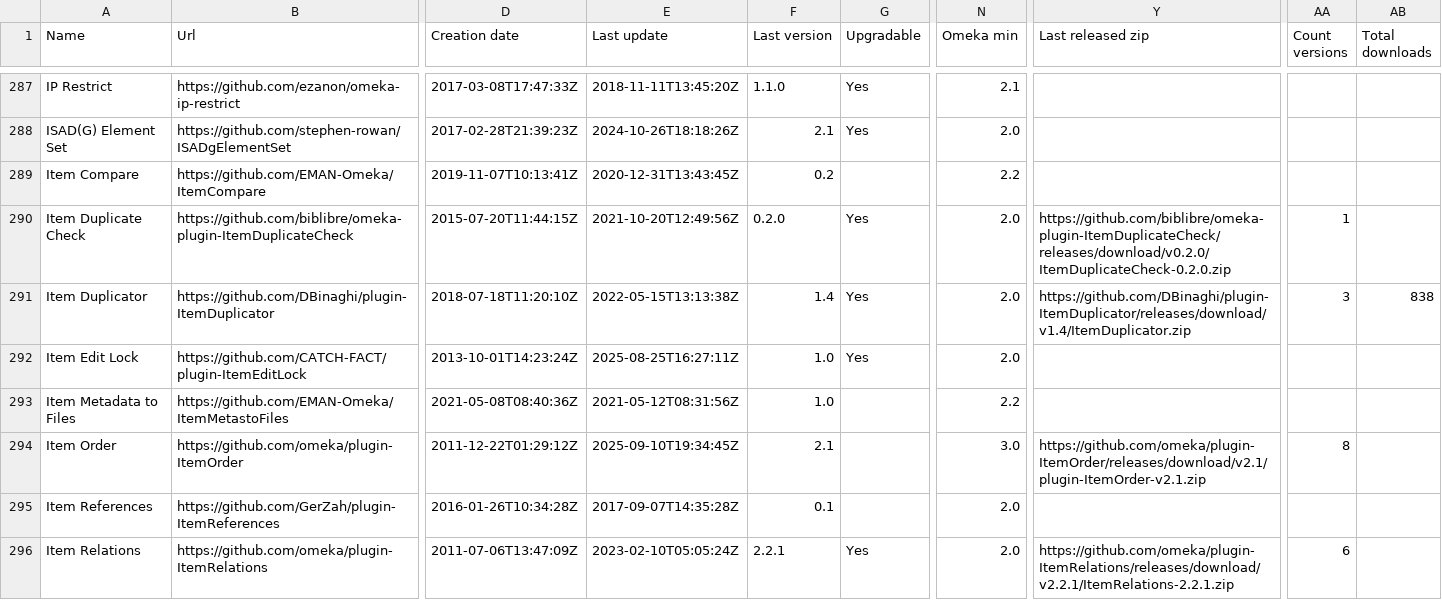
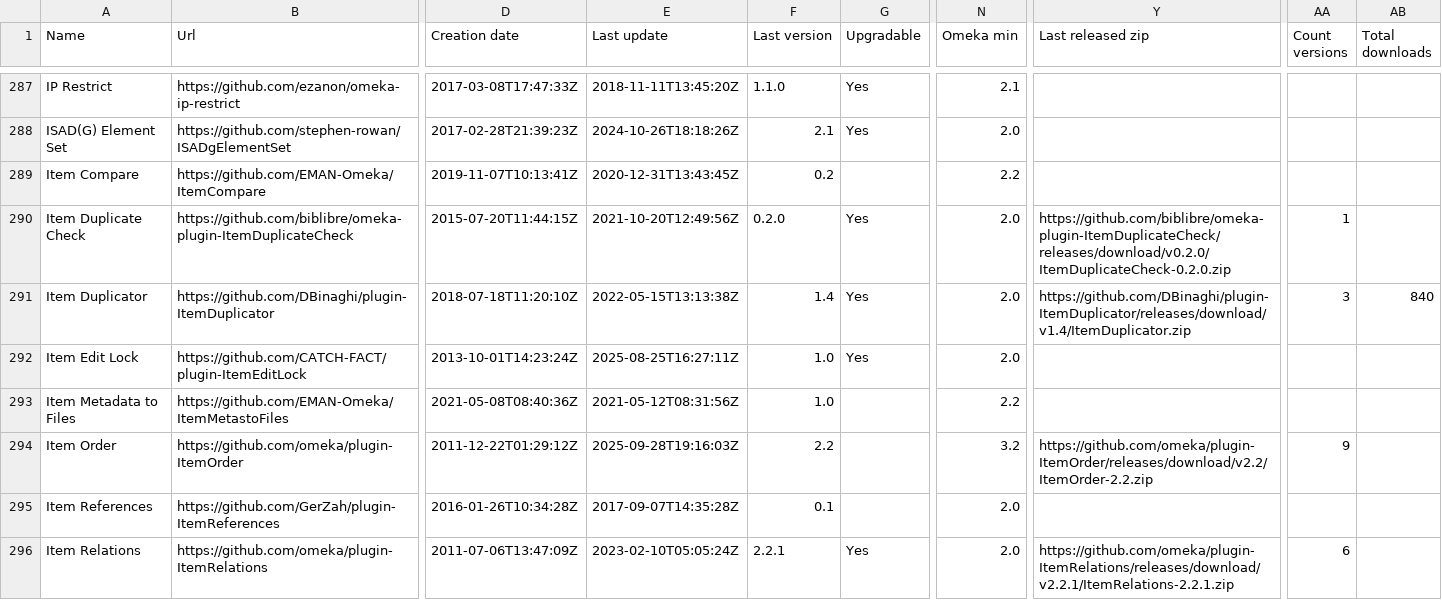
Before and after one commit to Daniel-KM/UpgradeToOmekaS, a CSV file: _data/omeka_plugins.csv, drawn as a sheet; only a part is shown, gaps mark what is left out; the diff covers the shown part only; the diff names each change by its address in the sheet, - before the commit and + after, or states it on an @@ line.

```diff
--- a/_data/omeka_plugins.csv
+++ b/_data/omeka_plugins.csv
-AB291 (Total downloads): 838
+AB291 (Total downloads): 840
-E294 (Last update): 2025-09-10T19:34:45Z
+E294 (Last update): 2025-09-28T19:16:03Z
-F294 (Last version): 2.1
+F294 (Last version): 2.2
-N294 (Omeka min): 3.0
+N294 (Omeka min): 3.2
-Y294 (Last released zip): https://github.com/omeka/plugin-ItemOrder/releases/download/v2.1/plugin-ItemOrder-v2.1.zip
+Y294 (Last released zip): https://github.com/omeka/plugin-ItemOrder/releases/download/v2.2/ItemOrder-2.2.zip
-AA294 (Count versions): 8
+AA294 (Count versions): 9
```
Also changed, not shown: 52 edited cells elsewhere in this file, _data/omeka_plugins_versions.tsv, _data/omeka_s_modules.csv, 4 other files.
